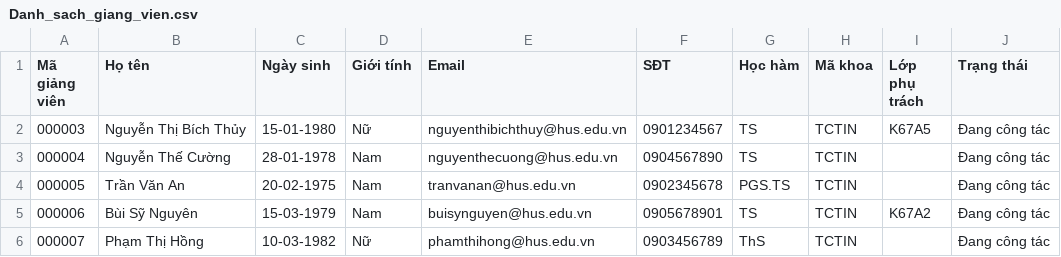
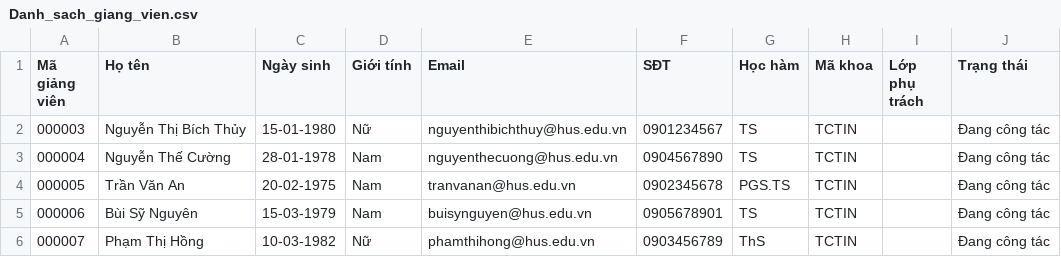
Before and after one commit to Hoangday2k4/Student-Management-System-MIM, a CSV file: Danh_sach_giang_vien.csv, drawn as a sheet; the diff names each change by its address in the sheet, - before the commit and + after, or states it on an @@ line.

```diff
--- a/Danh_sach_giang_vien.csv
+++ b/Danh_sach_giang_vien.csv
-I2 (Lớp phụ trách): K67A5
+I2 (Lớp phụ trách): (empty)
-I5 (Lớp phụ trách): K67A2
+I5 (Lớp phụ trách): (empty)
```
Also changed, not shown: Danh_sach_khoa.csv, Danh_sach_lop_sinh_hoat.csv, 4 other files.
